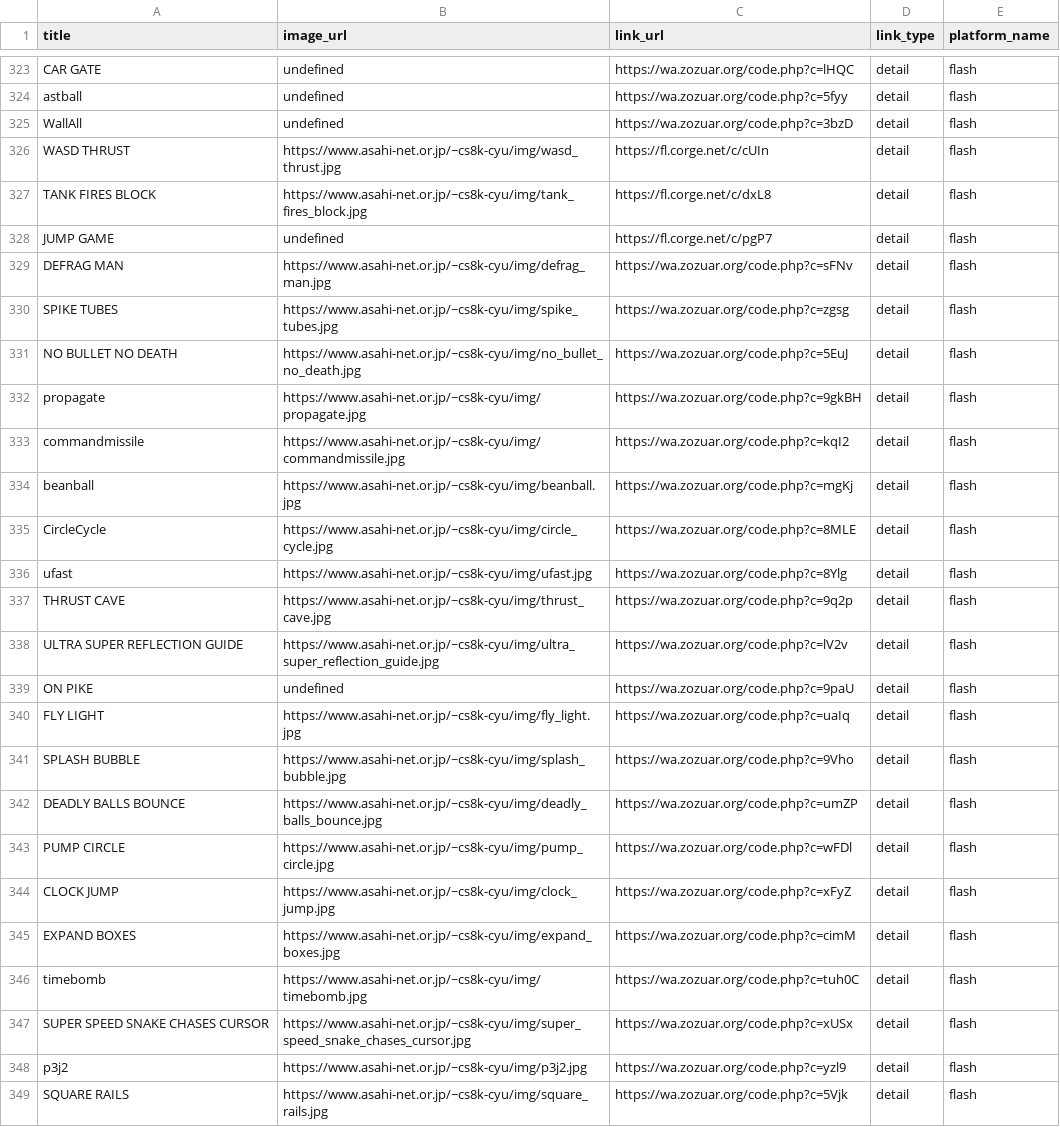
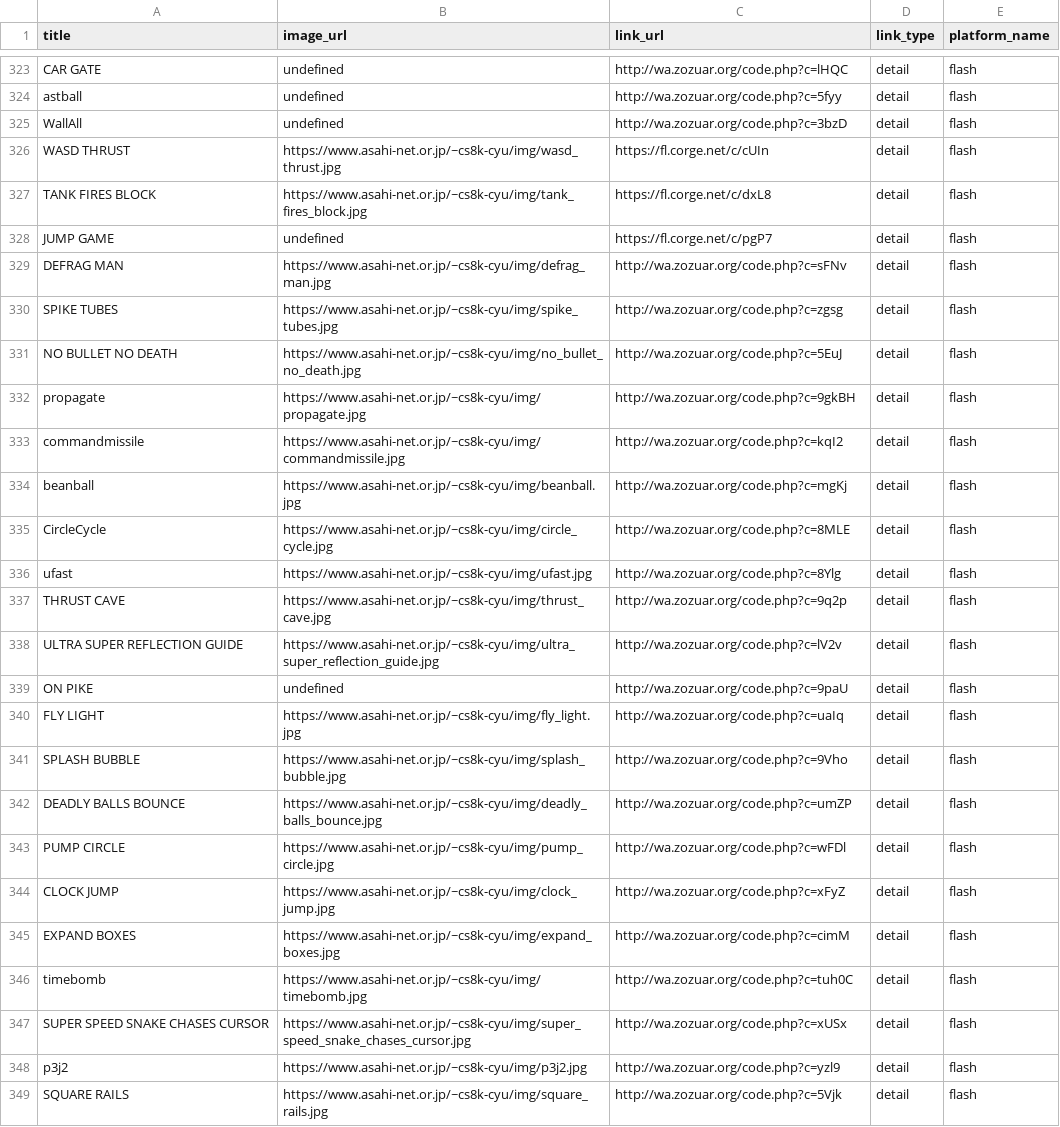
Before and after one commit to abagames/games-web-pages, a CSV file: src/abagames_games.csv, drawn as a sheet; only a part is shown, gaps mark what is left out; the diff covers the shown part only; the diff names each change by its address in the sheet, - before the commit and + after, or states it on an @@ line.

Commit message:
Fix links

```diff
--- a/src/abagames_games.csv
+++ b/src/abagames_games.csv
-C323 (link_url): https://wa.zozuar.org/code.php?c=lHQC
+C323 (link_url): http://wa.zozuar.org/code.php?c=lHQC
-C324 (link_url): https://wa.zozuar.org/code.php?c=5fyy
+C324 (link_url): http://wa.zozuar.org/code.php?c=5fyy
-C325 (link_url): https://wa.zozuar.org/code.php?c=3bzD
+C325 (link_url): http://wa.zozuar.org/code.php?c=3bzD
-C329 (link_url): https://wa.zozuar.org/code.php?c=sFNv
+C329 (link_url): http://wa.zozuar.org/code.php?c=sFNv
-C330 (link_url): https://wa.zozuar.org/code.php?c=zgsg
+C330 (link_url): http://wa.zozuar.org/code.php?c=zgsg
-C331 (link_url): https://wa.zozuar.org/code.php?c=5EuJ
+C331 (link_url): http://wa.zozuar.org/code.php?c=5EuJ
-C332 (link_url): https://wa.zozuar.org/code.php?c=9gkBH
+C332 (link_url): http://wa.zozuar.org/code.php?c=9gkBH
-C333 (link_url): https://wa.zozuar.org/code.php?c=kqI2
+C333 (link_url): http://wa.zozuar.org/code.php?c=kqI2
-C334 (link_url): https://wa.zozuar.org/code.php?c=mgKj
+C334 (link_url): http://wa.zozuar.org/code.php?c=mgKj
-C335 (link_url): https://wa.zozuar.org/code.php?c=8MLE
+C335 (link_url): http://wa.zozuar.org/code.php?c=8MLE
-C336 (link_url): https://wa.zozuar.org/code.php?c=8Ylg
+C336 (link_url): http://wa.zozuar.org/code.php?c=8Ylg
-C337 (link_url): https://wa.zozuar.org/code.php?c=9q2p
+C337 (link_url): http://wa.zozuar.org/code.php?c=9q2p
-C338 (link_url): https://wa.zozuar.org/code.php?c=lV2v
+C338 (link_url): http://wa.zozuar.org/code.php?c=lV2v
-C339 (link_url): https://wa.zozuar.org/code.php?c=9paU
+C339 (link_url): http://wa.zozuar.org/code.php?c=9paU
-C340 (link_url): https://wa.zozuar.org/code.php?c=uaIq
+C340 (link_url): http://wa.zozuar.org/code.php?c=uaIq
-C341 (link_url): https://wa.zozuar.org/code.php?c=9Vho
+C341 (link_url): http://wa.zozuar.org/code.php?c=9Vho
-C342 (link_url): https://wa.zozuar.org/code.php?c=umZP
+C342 (link_url): http://wa.zozuar.org/code.php?c=umZP
-C343 (link_url): https://wa.zozuar.org/code.php?c=wFDl
+C343 (link_url): http://wa.zozuar.org/code.php?c=wFDl
-C344 (link_url): https://wa.zozuar.org/code.php?c=xFyZ
+C344 (link_url): http://wa.zozuar.org/code.php?c=xFyZ
-C345 (link_url): https://wa.zozuar.org/code.php?c=cimM
+C345 (link_url): http://wa.zozuar.org/code.php?c=cimM
-C346 (link_url): https://wa.zozuar.org/code.php?c=tuh0C
+C346 (link_url): http://wa.zozuar.org/code.php?c=tuh0C
-C347 (link_url): https://wa.zozuar.org/code.php?c=xUSx
+C347 (link_url): http://wa.zozuar.org/code.php?c=xUSx
-C348 (link_url): https://wa.zozuar.org/code.php?c=yzl9
+C348 (link_url): http://wa.zozuar.org/code.php?c=yzl9
-C349 (link_url): https://wa.zozuar.org/code.php?c=5Vjk
+C349 (link_url): http://wa.zozuar.org/code.php?c=5Vjk
```
Also changed, not shown: 48 edited cells elsewhere in this file, 2 other files.
